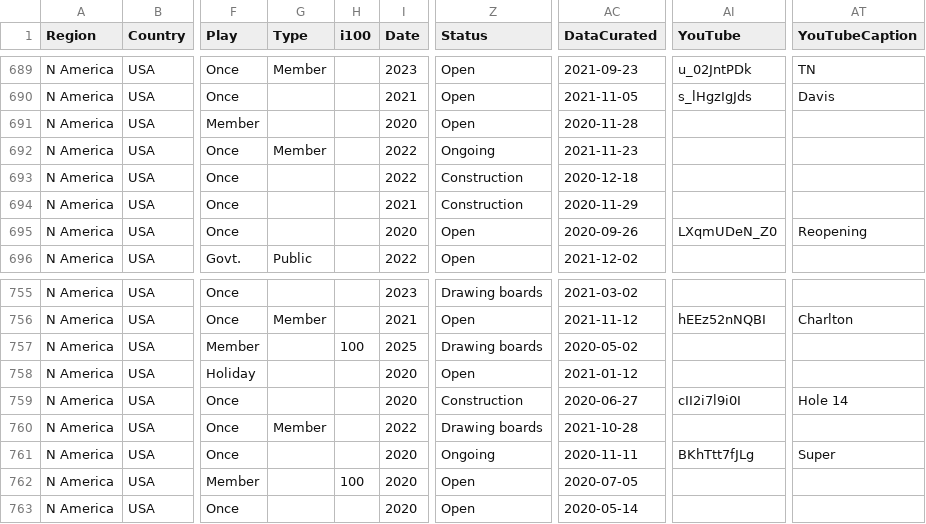
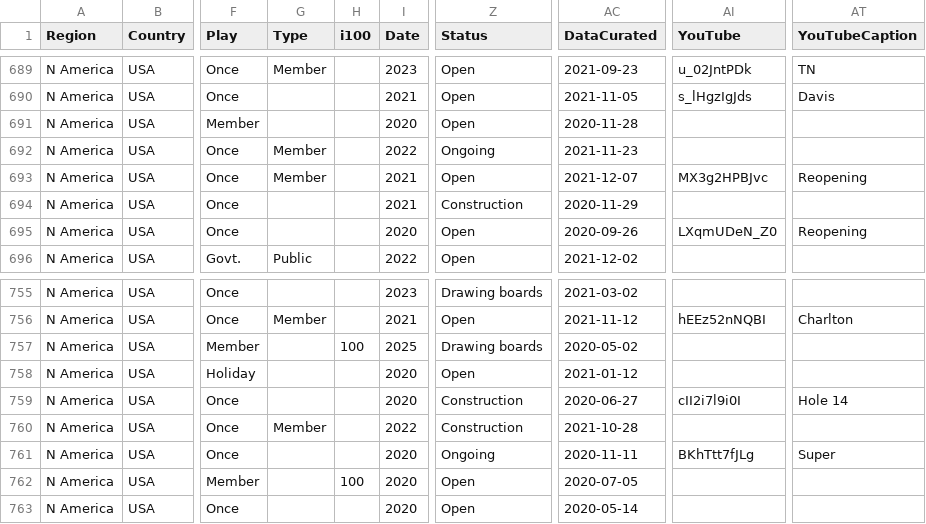
Before and after one commit to stennety/mywebsite, a CSV file: _data/allGolf.csv, drawn as a sheet; only a part is shown, gaps mark what is left out; the diff names each change by its address in the sheet, - before the commit and + after, or states it on an @@ line.

Commit message:
Update allGolf.csv

```diff
--- a/_data/allGolf.csv
+++ b/_data/allGolf.csv
-G693 (Type): (empty)
+G693 (Type): Member
-I693 (Date): 2022
+I693 (Date): 2021
-Z693 (Status): Construction
+Z693 (Status): Open
-AC693 (DataCurated): 2020-12-18
+AC693 (DataCurated): 2021-12-07
-AI693 (YouTube): (empty)
+AI693 (YouTube): MX3g2HPBJvc
-AT693 (YouTubeCaption): (empty)
+AT693 (YouTubeCaption): Reopening
-Z760 (Status): Drawing boards
+Z760 (Status): Construction
```
